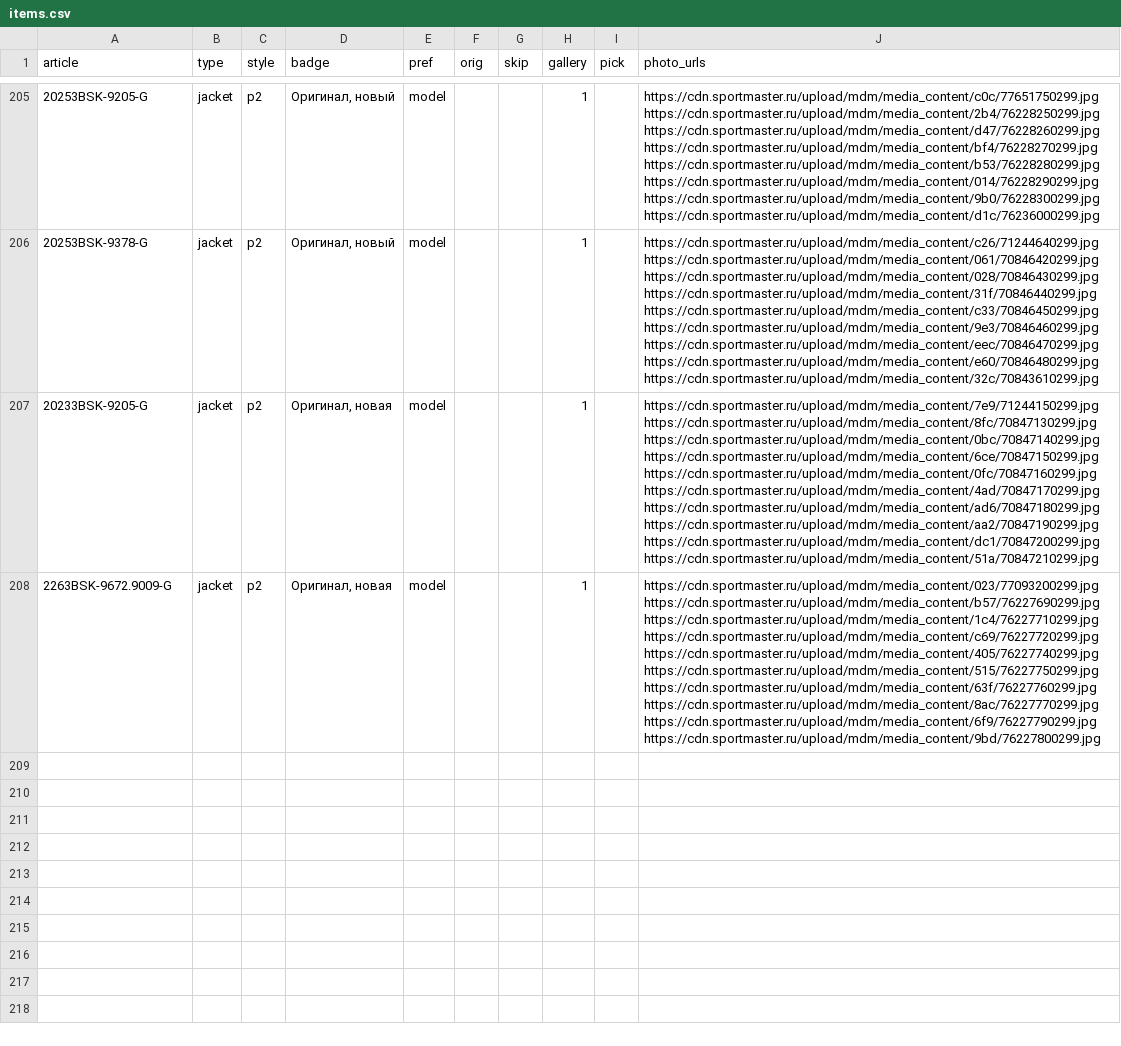
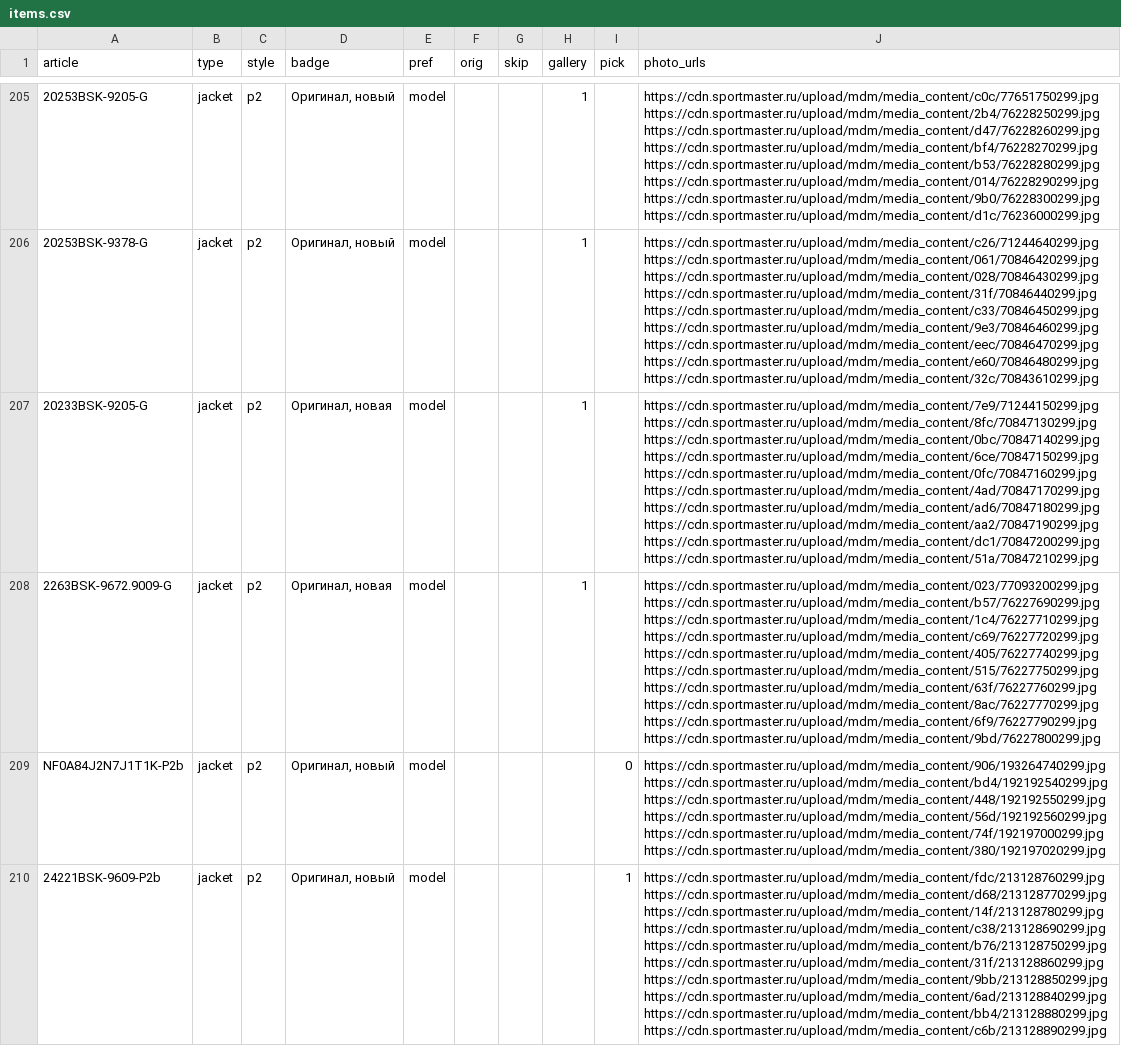
Before and after one commit to landownerrr/sm-photos, a CSV file: items.csv, drawn as a sheet; only a part is shown, gaps mark what is left out; the diff covers the shown part only; the diff names each change by its address in the sheet, - before the commit and + after, or states it on an @@ line.

Commit message:
items from items_P2.csv

```diff
--- a/items.csv
+++ b/items.csv
+row 209: NF0A84J2N7J1T1K-P2b | jacket | p2 | Оригинал, новый | model |  |  |  | 0 | https://cdn.sportmaster.ru/upload/mdm/media_content/906/193264740299.jpg https://cdn.sportmaster.ru/upload/mdm/media_content/bd4/192192540299.jpg https://cdn.sportmaster.ru/upload/mdm/media_content/448/192192550299.jpg https://cdn.sportmaster.ru/upload/mdm/media_content/56d/192192560299.jpg https://cdn.sportmaster.ru/upload/mdm/media_content/74f/192197000299.jpg https://cdn.sportmaster.ru/upload/mdm/media_content/380/192197020299.jpg
+row 210: 24221BSK-9609-P2b | jacket | p2 | Оригинал, новый | model |  |  |  | 1 | https://cdn.sportmaster.ru/upload/mdm/media_content/fdc/213128760299.jpg https://cdn.sportmaster.ru/upload/mdm/media_content/d68/213128770299.jpg https://cdn.sportmaster.ru/upload/mdm/media_content/14f/213128780299.jpg https://cdn.sportmaster.ru/upload/mdm/media_content/c38/213128690299.jpg https://cdn.sportmaster.ru/upload/mdm/media_content/b76/213128750299.jpg https://cdn.sportmaster.ru/upload/mdm/media_content/31f/213128860299.jpg https://cdn.sportmaster.ru/upload/mdm/media_content/9bb/213128850299.jpg https://cdn.sportmaster.ru/upload/mdm/media_content/6ad/213128840299.jpg https://cdn.sportmaster.ru/upload/mdm/media_content/bb4/213128880299.jpg https://cdn.sportmaster.ru/upload/mdm/media_content/c6b/213128890299.jpg
```
Also changed, not shown: 2 added rows elsewhere in this file.
